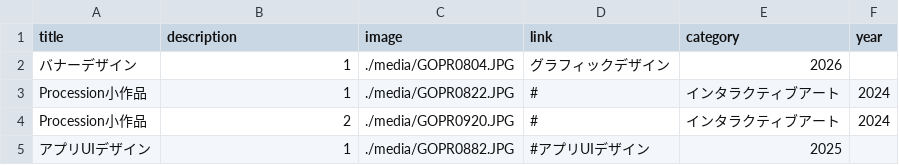
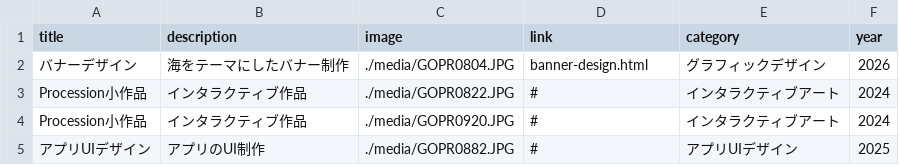
Before and after one commit to Yuui4577/portfolio-site, a CSV file: works.csv, drawn as a sheet.

Commit message:
Revise works.csv with new descriptions and links
Updated descriptions and links for works in CSV.

```diff
--- a/works.csv
+++ b/works.csv
@@ -1,5 +1,5 @@
 title,description,image,link,category,year
-バナーデザイン,1,./media/GOPR0804.JPG,グラフィックデザイン,2026
-Procession小作品,1,./media/GOPR0822.JPG,#,インタラクティブアート,2024
-Procession小作品,2,./media/GOPR0920.JPG,#,インタラクティブアート,2024
-アプリUIデザイン,1,./media/GOPR0882.JPG,#アプリUIデザイン,2025
+バナーデザイン,海をテーマにしたバナー制作,./media/GOPR0804.JPG,banner-design.html,グラフィックデザイン,2026
+Procession小作品,インタラクティブ作品,./media/GOPR0822.JPG,#,インタラクティブアート,2024
+Procession小作品,インタラクティブ作品,./media/GOPR0920.JPG,#,インタラクティブアート,2024
+アプリUIデザイン,アプリのUI制作,./media/GOPR0882.JPG,#,アプリUIデザイン,2025
```
